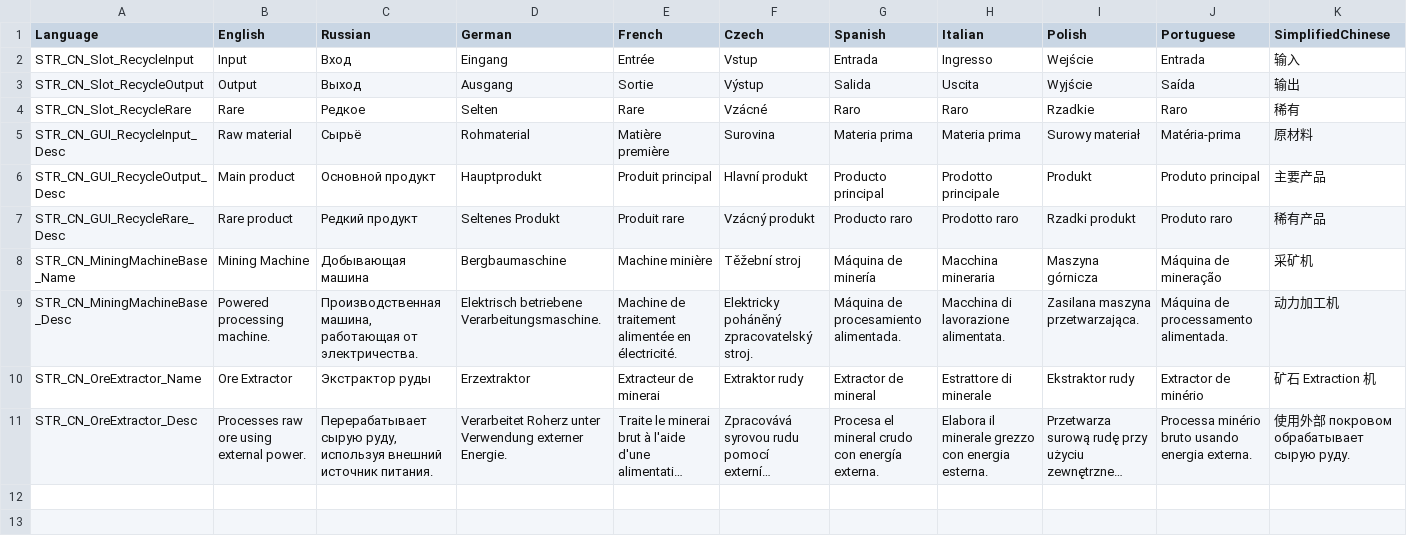
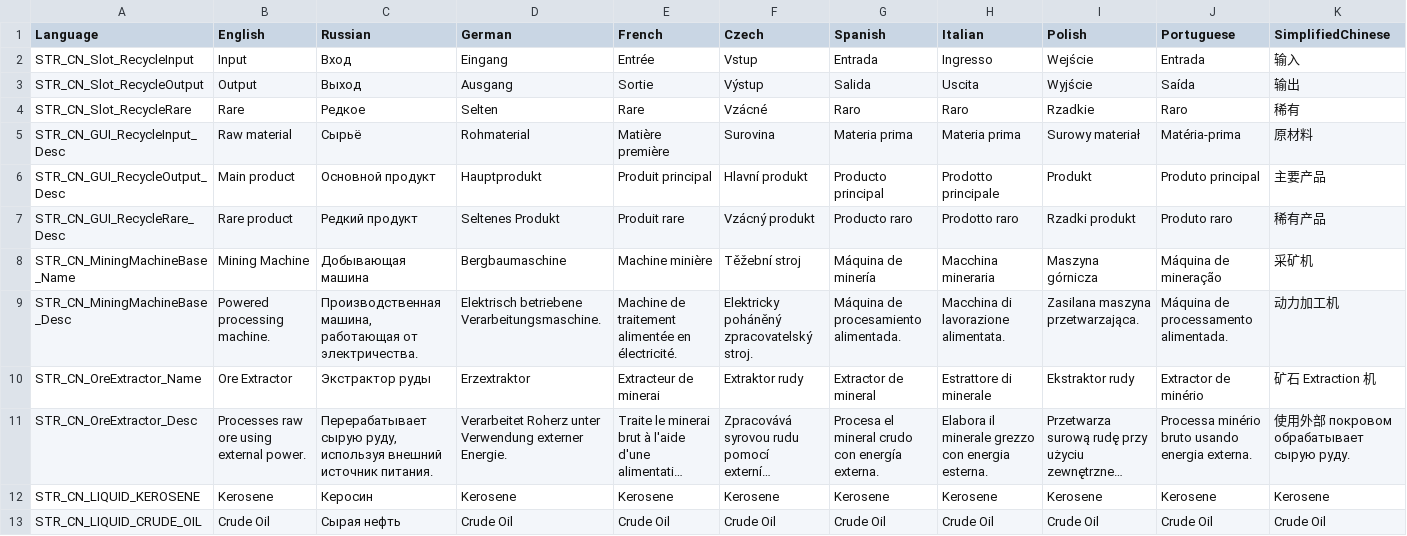
Before and after one commit to dmitryfoll-del/Minemasine_mod, a CSV file: CN_MiningMachines/stringtable.csv, drawn as a sheet; only a part is shown; long unchanged cells end in …; rows hold the shown columns only; the diff names each change by its address in the sheet, - before the commit and + after, or states it on an @@ line.

Commit message:
Update stringtable.csv

```diff
--- a/CN_MiningMachines/stringtable.csv
+++ b/CN_MiningMachines/stringtable.csv
+row 12: STR_CN_LIQUID_KEROSENE | Kerosene | Керосин | Kerosene | Kerosene | Kerosene | Kerosene | Kerosene | Kerosene | Kerosene | Kerosene
+row 13: STR_CN_LIQUID_CRUDE_OIL | Crude Oil | Сырая нефть | Crude Oil | Crude Oil | Crude Oil | Crude Oil | Crude Oil | Crude Oil | Crude Oil | Crude Oil
```
